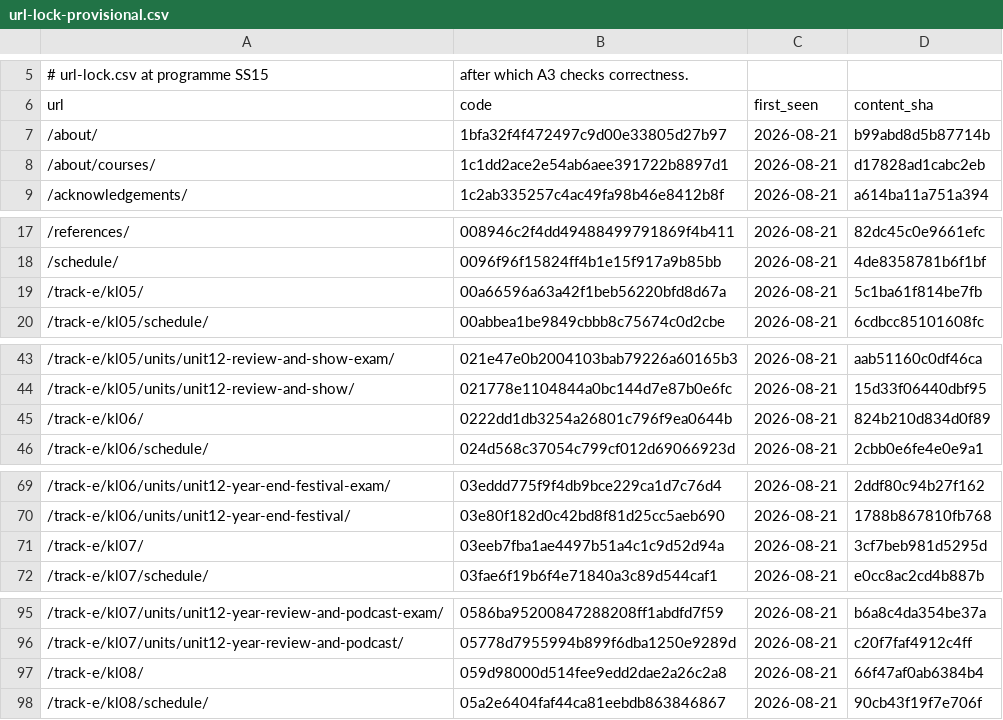
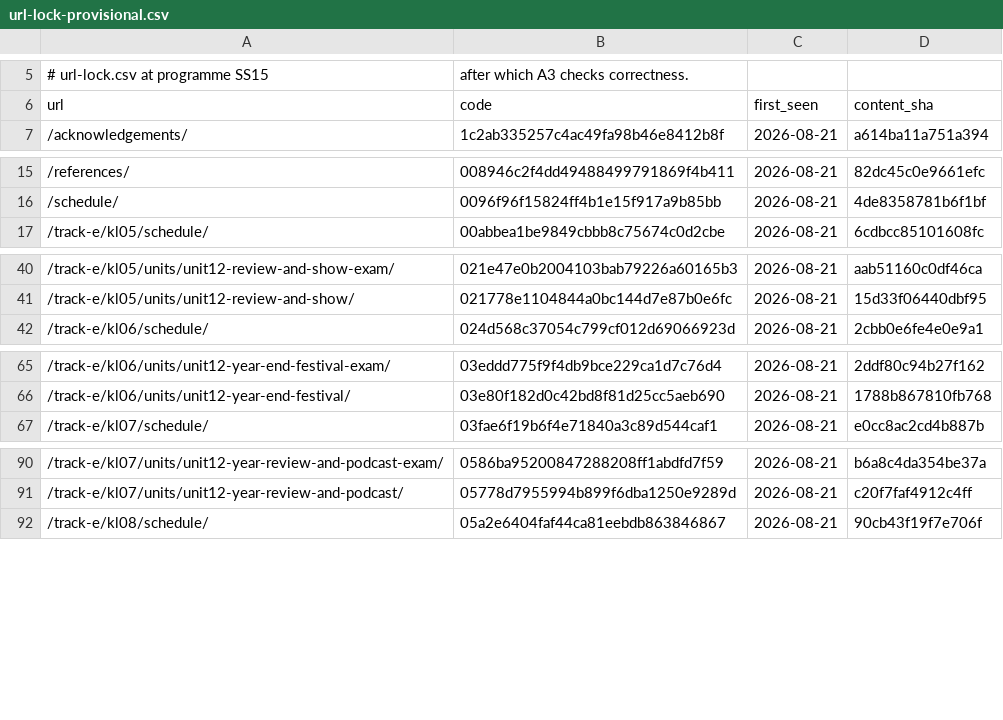
Before and after one commit to boulingua/efl, a CSV file: vgwort/url-lock-provisional.csv, drawn as a sheet; only a part is shown, gaps mark what is left out; the diff covers the shown part only.

```diff
--- a/vgwort/url-lock-provisional.csv
+++ b/vgwort/url-lock-provisional.csv
@@ -6,4 +6,2 @@
 url,code,first_seen,content_sha
-/about/,1bfa32f4f472497c9d00e33805d27b97,2026-08-21,b99abd8d5b87714b
-/about/courses/,1c1dd2ace2e54ab6aee391722b8897d1,2026-08-21,d17828ad1cabc2eb
 /acknowledgements/,1c2ab335257c4ac49fa98b46e8412b8f,2026-08-21,a614ba11a751a394
@@ -18,3 +16,2 @@ url,code,first_seen,content_sha
 /schedule/,0096f96f15824ff4b1e15f917a9b85bb,2026-08-21,4de8358781b6f1bf
-/track-e/kl05/,00a66596a63a42f1beb56220bfd8d67a,2026-08-21,5c1ba61f814be7fb
 /track-e/kl05/schedule/,00abbea1be9849cbbb8c75674c0d2cbe,2026-08-21,6cdbcc85101608fc
@@ -44,3 +41,2 @@ url,code,first_seen,content_sha
 /track-e/kl05/units/unit12-review-and-show/,021778e1104844a0bc144d7e87b0e6fc,2026-08-21,15d33f06440dbf95
-/track-e/kl06/,0222dd1db3254a26801c796f9ea0644b,2026-08-21,824b210d834d0f89
 /track-e/kl06/schedule/,024d568c37054c799cf012d69066923d,2026-08-21,2cbb0e6fe4e0e9a1
@@ -70,3 +66,2 @@ url,code,first_seen,content_sha
 /track-e/kl06/units/unit12-year-end-festival/,03e80f182d0c42bd8f81d25cc5aeb690,2026-08-21,1788b867810fb768
-/track-e/kl07/,03eeb7fba1ae4497b51a4c1c9d52d94a,2026-08-21,3cf7beb981d5295d
 /track-e/kl07/schedule/,03fae6f19b6f4e71840a3c89d544caf1,2026-08-21,e0cc8ac2cd4b887b
@@ -96,3 +91,2 @@ url,code,first_seen,content_sha
 /track-e/kl07/units/unit12-year-review-and-podcast/,05778d7955994b899f6dba1250e9289d,2026-08-21,c20f7faf4912c4ff
-/track-e/kl08/,059d98000d514fee9edd2dae2a26c2a8,2026-08-21,66f47af0ab6384b4
 /track-e/kl08/schedule/,05a2e6404faf44ca81eebdb863846867,2026-08-21,90cb43f19f7e706f
```
Also changed, not shown: 11 removed rows elsewhere in this file, 1 other file.
